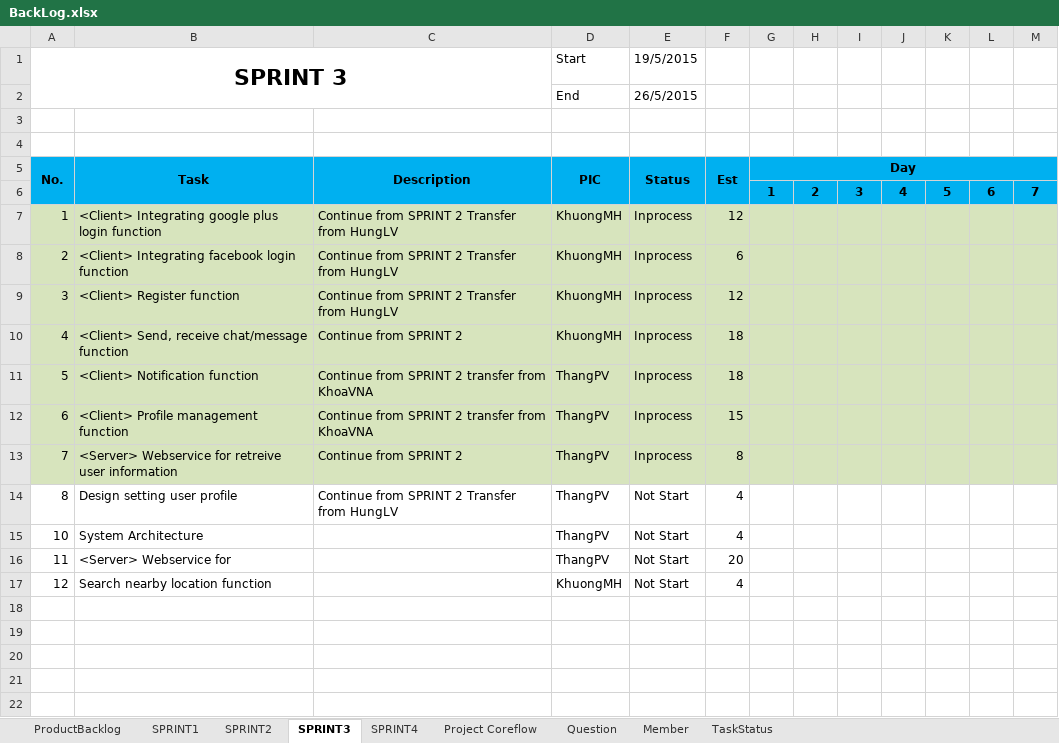
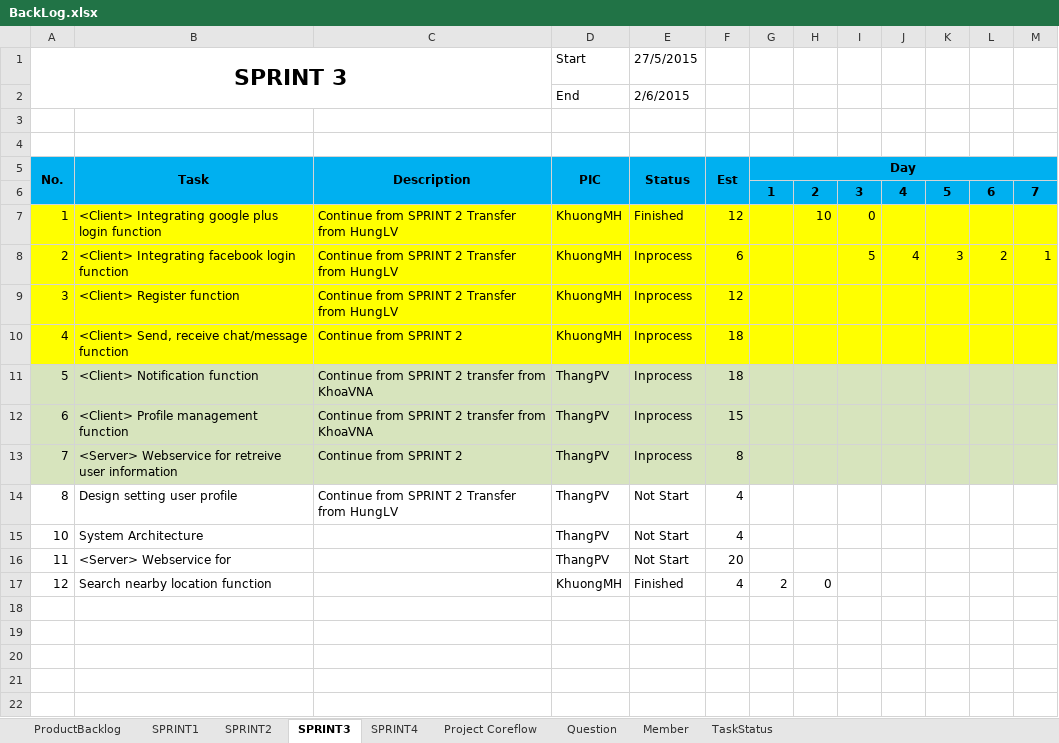
Before and after one commit to CPTeam12/MDA-Document, an Excel workbook: BackLog.xlsx, sheet SPRINT3, drawn as a sheet; only a part is shown; values as stored, in another font and other column widths than the file's, no borders; charts and pictures not drawn; the diff names each change by its address in the sheet, - before the commit and + after, or states it on an @@ line.

Commit message:
Update Backlog

```diff
--- a/BackLog.xlsx (sheet SPRINT3)
+++ b/BackLog.xlsx (sheet SPRINT3)
-E1: 19/5/2015
+E1: 27/5/2015
-E2 (27/5/2015): 26/5/2015
+E2 (27/5/2015): 2/6/2015
-A7:M10 fill: #D7E4BD
+A7:M10 fill: #FFFF00
-E7 (27/5/2015): Inprocess
+E7 (27/5/2015): Finished
-H7: (empty)
+H7: 10
-I7: (empty)
+I7: 0
-I8: (empty)
+I8: 5
-J8: (empty)
+J8: 4
-K8: (empty)
+K8: 3
-L8: (empty)
+L8: 2
-M8: (empty)
+M8: 1
-E17 (27/5/2015): Not Start
+E17 (27/5/2015): Finished
-G17: (empty)
+G17: 2
-H17: (empty)
+H17: 0
```
Also changed, not shown: charts or pictures.
